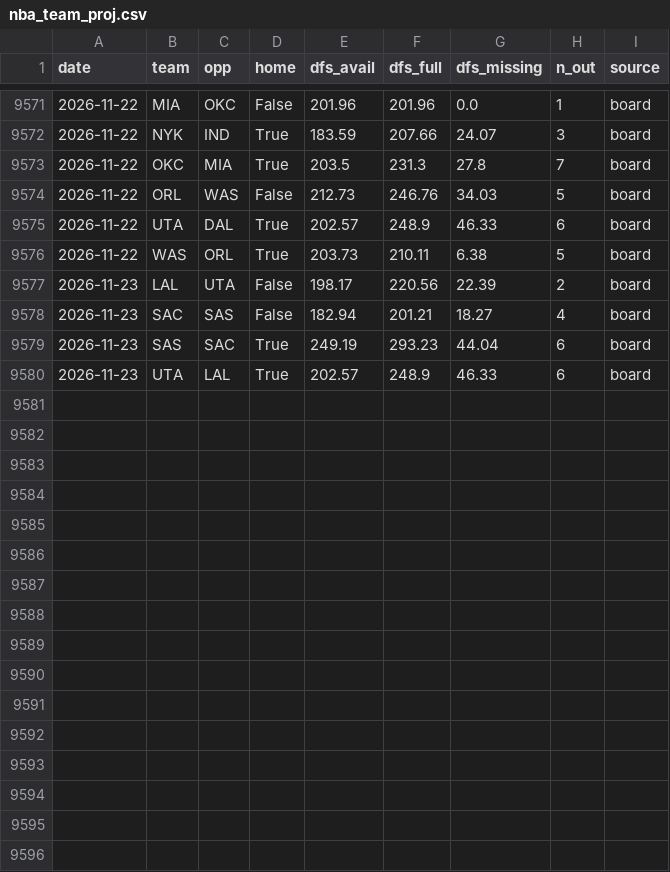
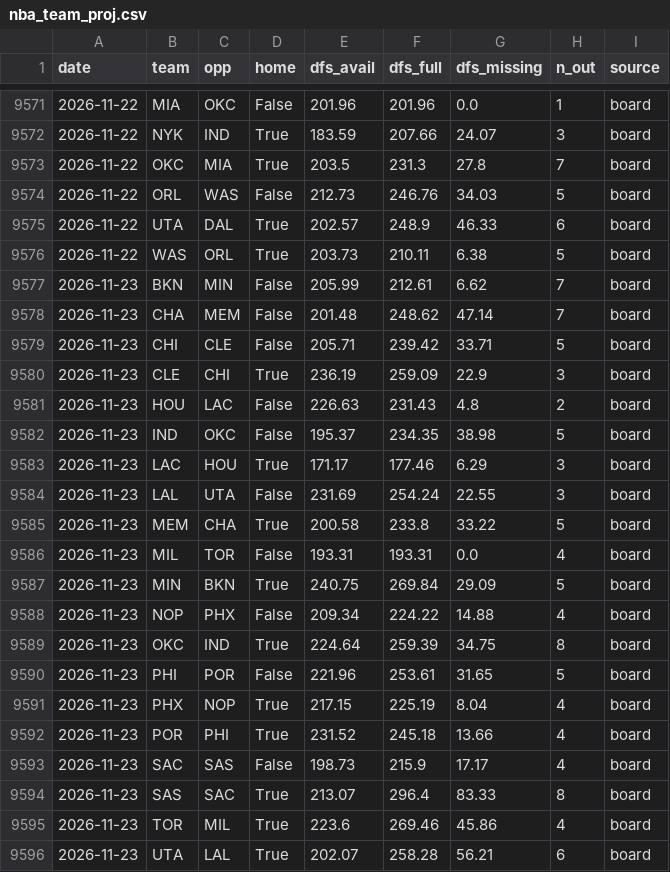
Before and after one commit to willyjo423/DFS-ALLSPORTS, a CSV file: data/nba_team_proj.csv, drawn as a sheet; only a part is shown, gaps mark what is left out.

```diff
--- a/data/nba_team_proj.csv
+++ b/data/nba_team_proj.csv
@@ -9576,5 +9576,21 @@ date,team,opp,home,dfs_avail,dfs_full,dfs_missing,n_out,source
 2026-11-22,WAS,ORL,True,203.73,210.11,6.38,5,board
-2026-11-23,LAL,UTA,False,198.17,220.56,22.39,2,board
-2026-11-23,SAC,SAS,False,182.94,201.21,18.27,4,board
-2026-11-23,SAS,SAC,True,249.19,293.23,44.04,6,board
-2026-11-23,UTA,LAL,True,202.57,248.9,46.33,6,board
+2026-11-23,BKN,MIN,False,205.99,212.61,6.62,7,board
+2026-11-23,CHA,MEM,False,201.48,248.62,47.14,7,board
+2026-11-23,CHI,CLE,False,205.71,239.42,33.71,5,board
+2026-11-23,CLE,CHI,True,236.19,259.09,22.9,3,board
+2026-11-23,HOU,LAC,False,226.63,231.43,4.8,2,board
+2026-11-23,IND,OKC,False,195.37,234.35,38.98,5,board
+2026-11-23,LAC,HOU,True,171.17,177.46,6.29,3,board
+2026-11-23,LAL,UTA,False,231.69,254.24,22.55,3,board
+2026-11-23,MEM,CHA,True,200.58,233.8,33.22,5,board
+2026-11-23,MIL,TOR,False,193.31,193.31,0.0,4,board
+2026-11-23,MIN,BKN,True,240.75,269.84,29.09,5,board
+2026-11-23,NOP,PHX,False,209.34,224.22,14.88,4,board
+2026-11-23,OKC,IND,True,224.64,259.39,34.75,8,board
+2026-11-23,PHI,POR,False,221.96,253.61,31.65,5,board
+2026-11-23,PHX,NOP,True,217.15,225.19,8.04,4,board
+2026-11-23,POR,PHI,True,231.52,245.18,13.66,4,board
+2026-11-23,SAC,SAS,False,198.73,215.9,17.17,4,board
+2026-11-23,SAS,SAC,True,213.07,296.4,83.33,8,board
+2026-11-23,TOR,MIL,True,223.6,269.46,45.86,4,board
+2026-11-23,UTA,LAL,True,202.07,258.28,56.21,6,board
```
Also changed, not shown: data/nhl_team_proj.csv, 8 other files.
